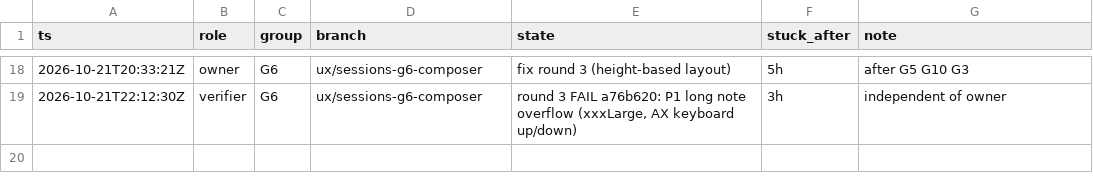
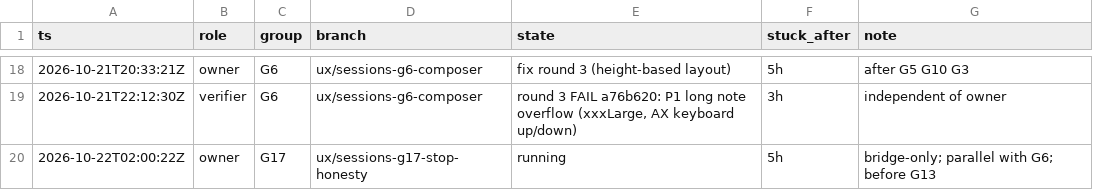
Before and after one commit to IamP5/claudio-bot, a TSV file: docs/ux-program/agents.tsv, drawn as a sheet; only a part is shown, gaps mark what is left out.

```diff
--- a/docs/ux-program/agents.tsv
+++ b/docs/ux-program/agents.tsv
@@ -19 +19,2 @@ ts	role	group	branch	state	stuck_after	note
 2026-10-21T22:12:30Z	verifier	G6	ux/sessions-g6-composer	round 3 FAIL a76b620: P1 long note overflow (xxxLarge, AX keyboard up/down)	3h	independent of owner
+2026-10-22T02:00:22Z	owner	G17	ux/sessions-g17-stop-honesty	running	5h	bridge-only; parallel with G6; before G13
```
